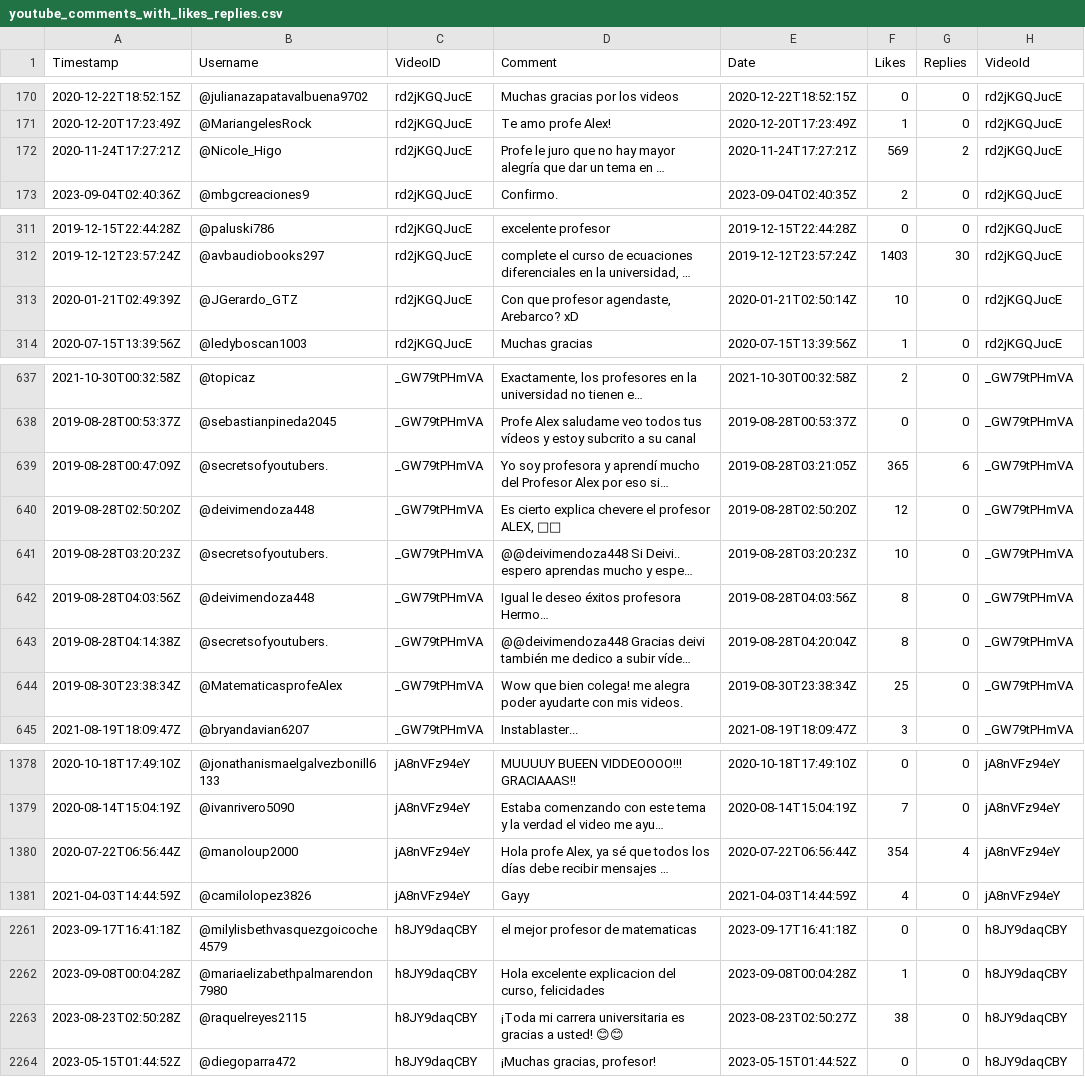
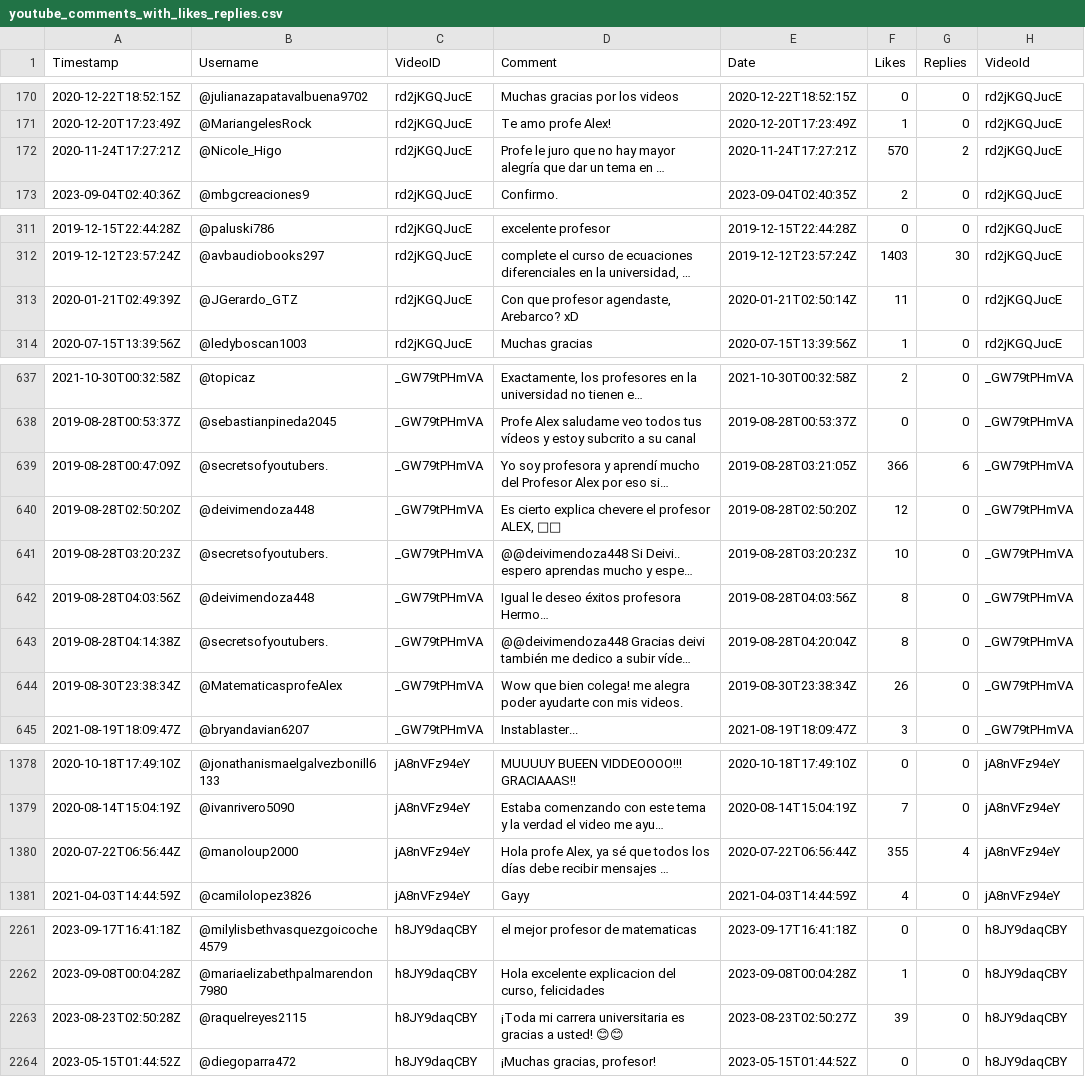
Before and after one commit to EHN8829/EJERCICIOS6A, a CSV file: youtube_comments_with_likes_replies.csv, drawn as a sheet; only a part is shown, gaps mark what is left out; long unchanged cells end in …; the diff names each change by its address in the sheet, - before the commit and + after, or states it on an @@ line.

```diff
--- a/youtube_comments_with_likes_replies.csv
+++ b/youtube_comments_with_likes_replies.csv
-F172 (Likes): 569
+F172 (Likes): 570
-F313 (Likes): 10
+F313 (Likes): 11
-F639 (Likes): 365
+F639 (Likes): 366
-F644 (Likes): 25
+F644 (Likes): 26
-F1380 (Likes): 354
+F1380 (Likes): 355
-F2263 (Likes): 38
+F2263 (Likes): 39
```
Also changed, not shown: 1 other file.
